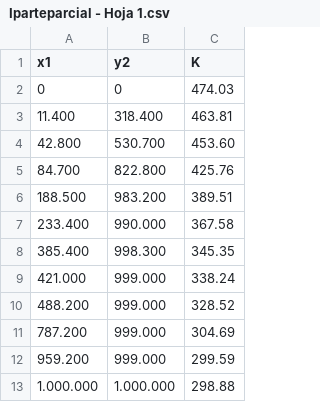
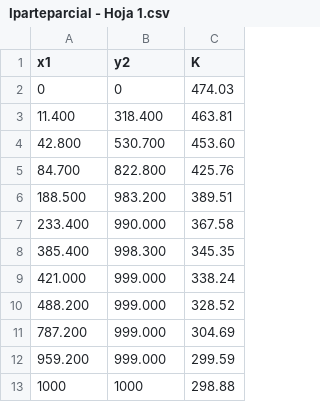
Before and after one commit to PedroGonzalezBeermann2020/parcial2, a CSV file: Iparteparcial - Hoja 1.csv, drawn as a sheet.

Commit message:
Update Iparteparcial - Hoja 1.csv

```diff
--- a/Iparteparcial - Hoja 1.csv
+++ b/Iparteparcial - Hoja 1.csv
@@ -12,2 +12,2 @@ x1,y2,K
 959.200,999.000,299.59
-1.000.000,1.000.000,298.88
+1000,1000,298.88
```
